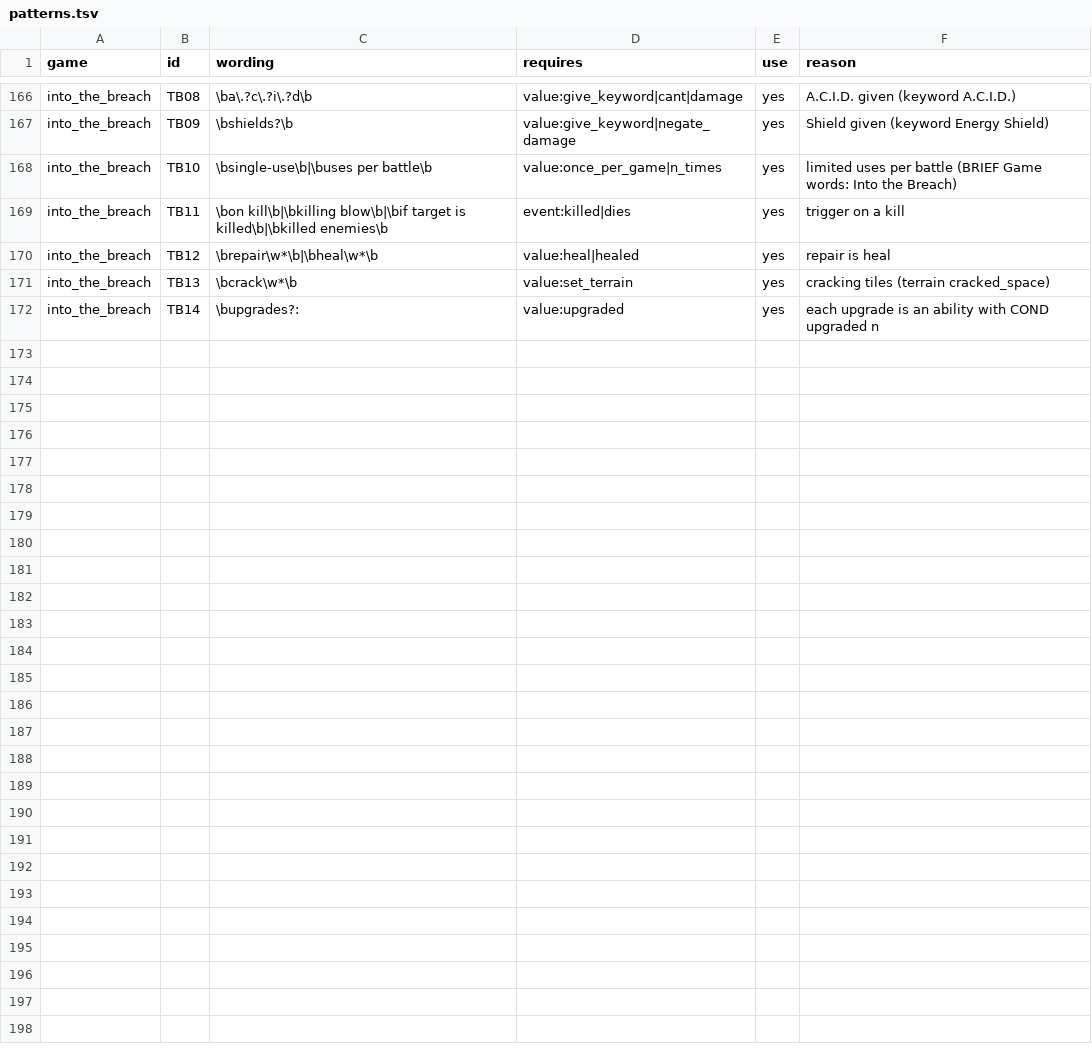
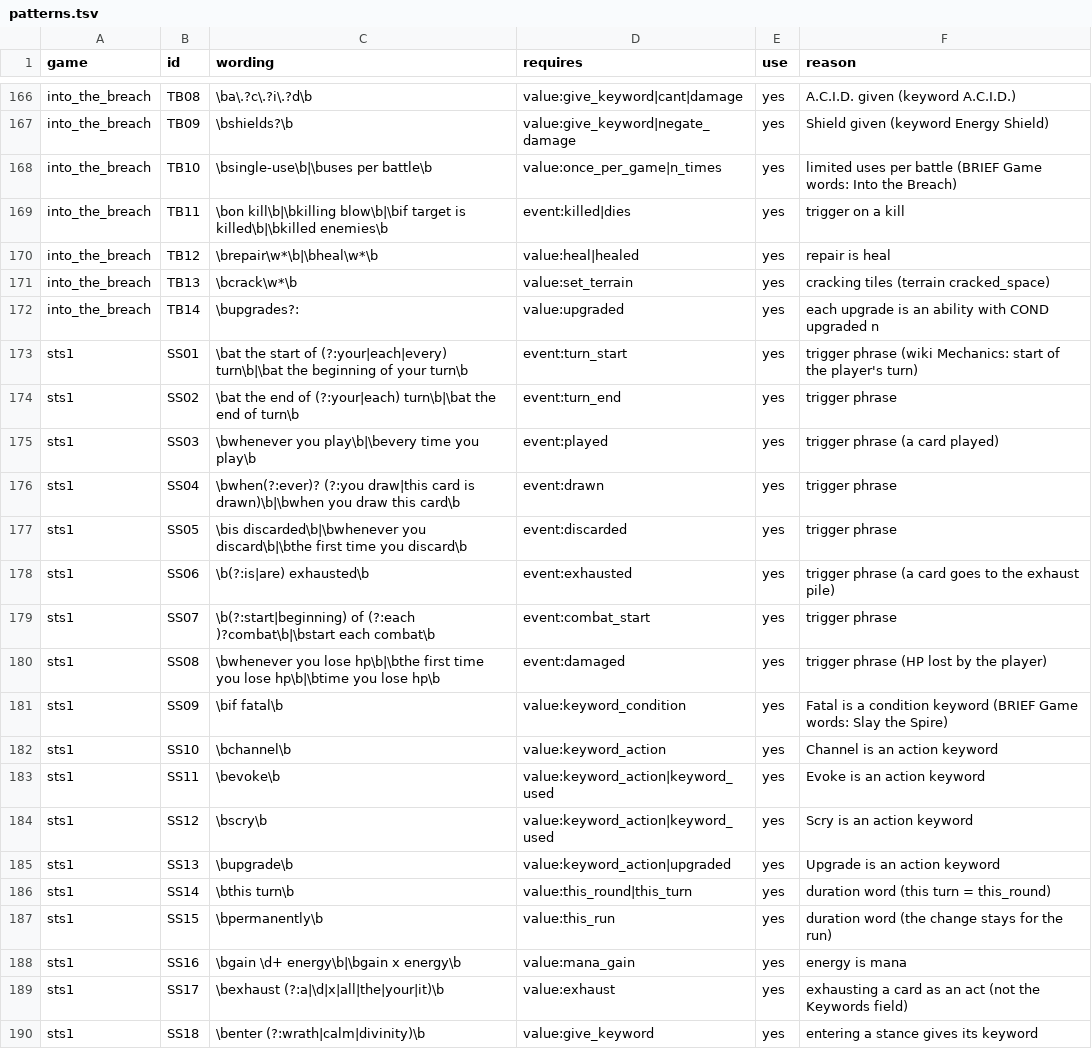
Before and after one commit to npgeorgiou/three-bases, a TSV file: library/cards_db/patterns/patterns.tsv, drawn as a sheet; only a part is shown, gaps mark what is left out.

```diff
--- a/library/cards_db/patterns/patterns.tsv
+++ b/library/cards_db/patterns/patterns.tsv
@@ -172 +172,19 @@ into_the_breach	TB13	\bcrack\w*\b	value:set_terrain	yes	cracking tiles (terrain
 into_the_breach	TB14	\bupgrades?:	value:upgraded	yes	each upgrade is an ability with COND upgraded n
+sts1	SS01	\bat the start of (?:your|each|every) turn\b|\bat the beginning of your turn\b	event:turn_start	yes	trigger phrase (wiki Mechanics: start of the player's turn)
+sts1	SS02	\bat the end of (?:your|each) turn\b|\bat the end of turn\b	event:turn_end	yes	trigger phrase
+sts1	SS03	\bwhenever you play\b|\bevery time you play\b	event:played	yes	trigger phrase (a card played)
+sts1	SS04	\bwhen(?:ever)? (?:you draw|this card is drawn)\b|\bwhen you draw this card\b	event:drawn	yes	trigger phrase
+sts1	SS05	\bis discarded\b|\bwhenever you discard\b|\bthe first time you discard\b	event:discarded	yes	trigger phrase
+sts1	SS06	\b(?:is|are) exhausted\b	event:exhausted	yes	trigger phrase (a card goes to the exhaust pile)
+sts1	SS07	\b(?:start|beginning) of (?:each )?combat\b|\bstart each combat\b	event:combat_start	yes	trigger phrase
+sts1	SS08	\bwhenever you lose hp\b|\bthe first time you lose hp\b|\btime you lose hp\b	event:damaged	yes	trigger phrase (HP lost by the player)
+sts1	SS09	\bif fatal\b	value:keyword_condition	yes	Fatal is a condition keyword (BRIEF Game words: Slay the Spire)
+sts1	SS10	\bchannel\b	value:keyword_action	yes	Channel is an action keyword
+sts1	SS11	\bevoke\b	value:keyword_action|keyword_used	yes	Evoke is an action keyword
+sts1	SS12	\bscry\b	value:keyword_action|keyword_used	yes	Scry is an action keyword
+sts1	SS13	\bupgrade\b	value:keyword_action|upgraded	yes	Upgrade is an action keyword
+sts1	SS14	\bthis turn\b	value:this_round|this_turn	yes	duration word (this turn = this_round)
+sts1	SS15	\bpermanently\b	value:this_run	yes	duration word (the change stays for the run)
+sts1	SS16	\bgain \d+ energy\b|\bgain x energy\b	value:mana_gain	yes	energy is mana
+sts1	SS17	\bexhaust (?:a|\d|x|all|the|your|it)\b	value:exhaust	yes	exhausting a card as an act (not the Keywords field)
+sts1	SS18	\benter (?:wrath|calm|divinity)\b	value:give_keyword	yes	entering a stance gives its keyword
```
Also changed, not shown: 13 other files.
